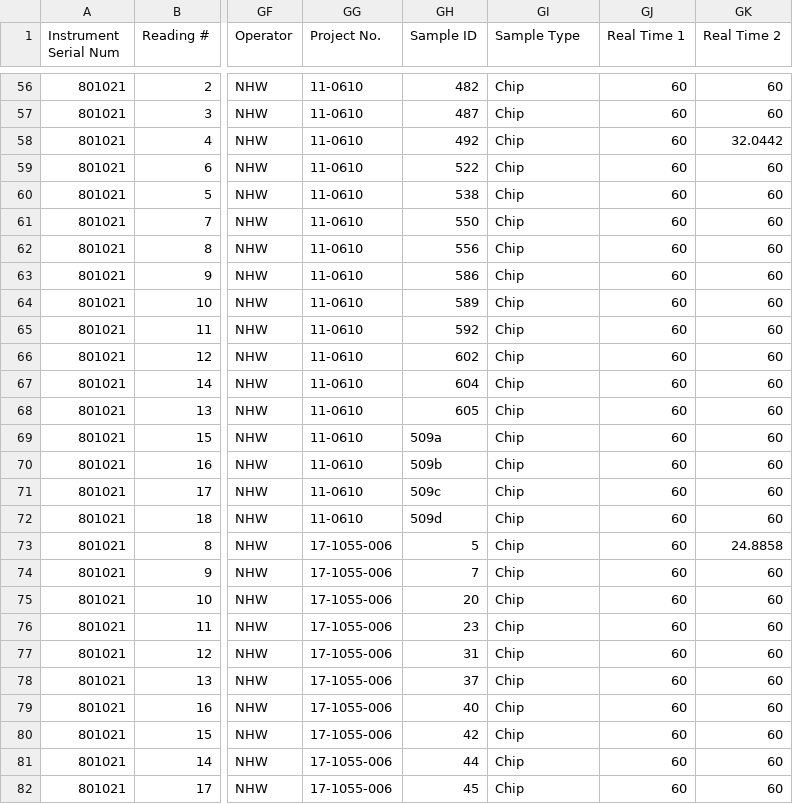
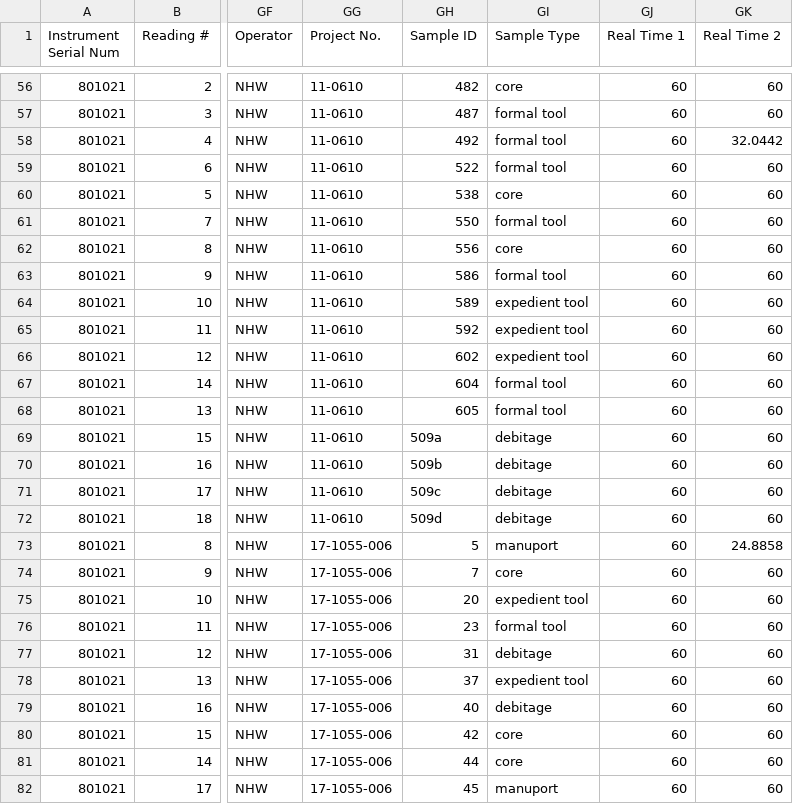
Before and after one commit to nwaber/XRF, a CSV file: XRF-2018-11-15.csv, drawn as a sheet; only a part is shown, gaps mark what is left out; the diff covers the shown part only; the diff names each change by its address in the sheet, - before the commit and + after, or states it on an @@ line.

```diff
--- a/XRF-2018-11-15.csv
+++ b/XRF-2018-11-15.csv
-GI56 (Sample Type): Chip
+GI56 (Sample Type): core
-GI57:GI59 (Sample Type): Chip
+GI57:GI59 (Sample Type): formal tool
-GI60 (Sample Type): Chip
+GI60 (Sample Type): core
-GI61 (Sample Type): Chip
+GI61 (Sample Type): formal tool
-GI62 (Sample Type): Chip
+GI62 (Sample Type): core
-GI63 (Sample Type): Chip
+GI63 (Sample Type): formal tool
-GI64:GI66 (Sample Type): Chip
+GI64:GI66 (Sample Type): expedient tool
-GI67:GI68 (Sample Type): Chip
+GI67:GI68 (Sample Type): formal tool
-GI69:GI72 (Sample Type): Chip
+GI69:GI72 (Sample Type): debitage
-GI73 (Sample Type): Chip
+GI73 (Sample Type): manuport
-GI74 (Sample Type): Chip
+GI74 (Sample Type): core
-GI75 (Sample Type): Chip
+GI75 (Sample Type): expedient tool
-GI76 (Sample Type): Chip
+GI76 (Sample Type): formal tool
-GI77 (Sample Type): Chip
+GI77 (Sample Type): debitage
-GI78 (Sample Type): Chip
+GI78 (Sample Type): expedient tool
-GI79 (Sample Type): Chip
+GI79 (Sample Type): debitage
-GI80:GI81 (Sample Type): Chip
+GI80:GI81 (Sample Type): core
-GI82 (Sample Type): Chip
+GI82 (Sample Type): manuport
```
Also changed, not shown: 146 edited cells elsewhere in this file.
